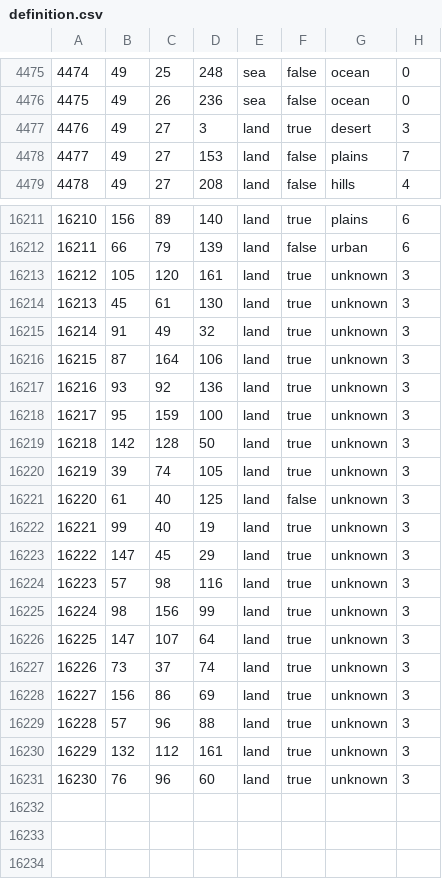
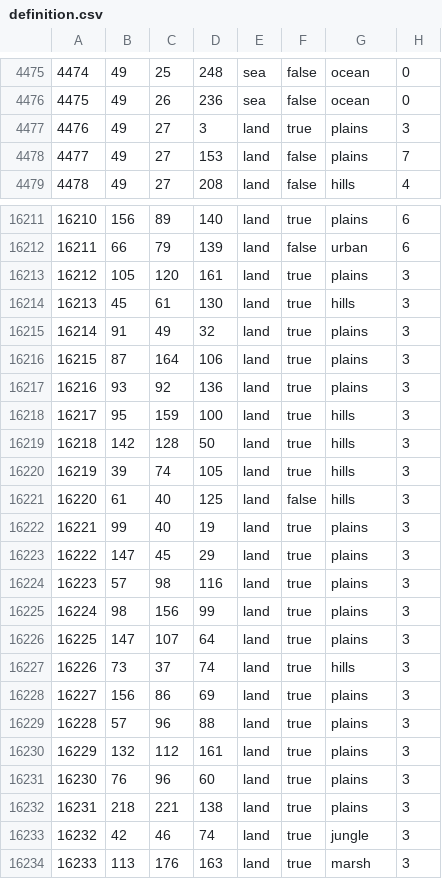
Before and after one commit to Cold-War-Iron-Curtain-Dev-Team/ColdWarIronCurtain, a CSV file: Cold War Iron Curtain/map/definition.csv, drawn as a sheet; only a part is shown, gaps mark what is left out; the diff covers the shown part only.

```diff
--- a/Cold War Iron Curtain/map/definition.csv
+++ b/Cold War Iron Curtain/map/definition.csv
@@ -4476,3 +4476,3 @@
 4475;49;26;236;sea;false;ocean;0
-4476;49;27;3;land;true;desert;3
+4476;49;27;3;land;true;plains;3
 4477;49;27;153;land;false;plains;7
@@ -16212,20 +16212,23 @@
 16211;66;79;139;land;false;urban;6
-16212;105;120;161;land;true;unknown;3
-16213;45;61;130;land;true;unknown;3
-16214;91;49;32;land;true;unknown;3
-16215;87;164;106;land;true;unknown;3
-16216;93;92;136;land;true;unknown;3
-16217;95;159;100;land;true;unknown;3
-16218;142;128;50;land;true;unknown;3
-16219;39;74;105;land;true;unknown;3
-16220;61;40;125;land;false;unknown;3
-16221;99;40;19;land;true;unknown;3
-16222;147;45;29;land;true;unknown;3
-16223;57;98;116;land;true;unknown;3
-16224;98;156;99;land;true;unknown;3
-16225;147;107;64;land;true;unknown;3
-16226;73;37;74;land;true;unknown;3
-16227;156;86;69;land;true;unknown;3
-16228;57;96;88;land;true;unknown;3
-16229;132;112;161;land;true;unknown;3
-16230;76;96;60;land;true;unknown;3
+16212;105;120;161;land;true;plains;3
+16213;45;61;130;land;true;hills;3
+16214;91;49;32;land;true;plains;3
+16215;87;164;106;land;true;plains;3
+16216;93;92;136;land;true;plains;3
+16217;95;159;100;land;true;hills;3
+16218;142;128;50;land;true;hills;3
+16219;39;74;105;land;true;hills;3
+16220;61;40;125;land;false;hills;3
+16221;99;40;19;land;true;plains;3
+16222;147;45;29;land;true;plains;3
+16223;57;98;116;land;true;plains;3
+16224;98;156;99;land;true;plains;3
+16225;147;107;64;land;true;plains;3
+16226;73;37;74;land;true;hills;3
+16227;156;86;69;land;true;plains;3
+16228;57;96;88;land;true;plains;3
+16229;132;112;161;land;true;plains;3
+16230;76;96;60;land;true;plains;3
+16231;218;221;138;land;true;plains;3
+16232;42;46;74;land;true;jungle;3
+16233;113;176;163;land;true;marsh;3
```
Also changed, not shown: 8 edited cells elsewhere in this file, 19 other files.
